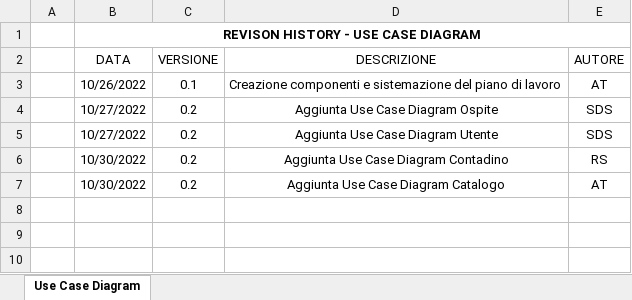
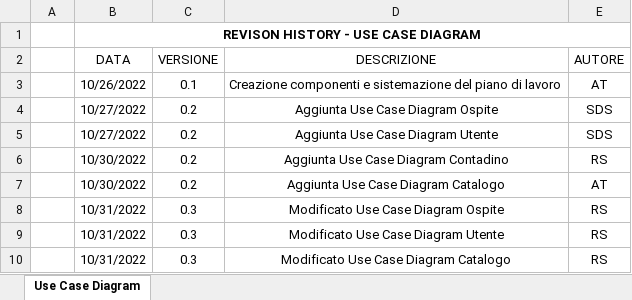
Before and after one commit to a-ture/WoodLot, an Excel workbook: Documenti di Progetto/Revision History - Figma.xlsx, sheet Use Case Diagram, drawn as a sheet; values as stored, in another font and other column widths than the file's, no borders; table styles not drawn; the diff names each change by its address in the sheet, - before the commit and + after, or states it on an @@ line.

Commit message:
RAD
Aggiunta Use Case Diagram Ospite, Utente e Catalogo

```diff
--- a/Documenti di Progetto/Revision History - Figma.xlsx (sheet Use Case Diagram)
+++ b/Documenti di Progetto/Revision History - Figma.xlsx (sheet Use Case Diagram)
+row 8:  | 10/31/2022 | 0.3 | Modificato Use Case Diagram Ospite | RS
+row 9:  | 10/31/2022 | 0.3 | Modificato Use Case Diagram Utente | RS
+row 10:  | 10/31/2022 | 0.3 | Modificato Use Case Diagram Catalogo | RS
```
Also changed, not shown: 4 other files.
